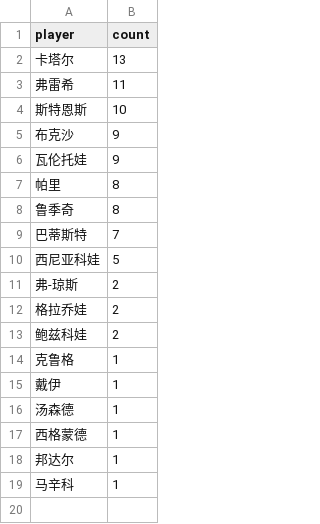
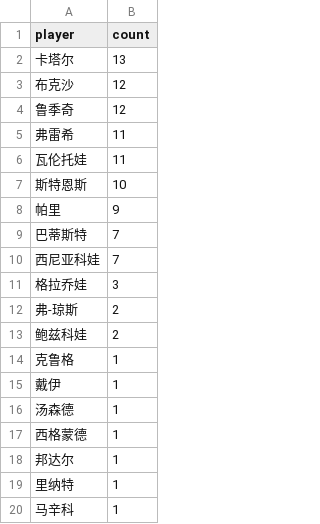
Before and after one commit to zhoushuaige7/tennispredict-report, a CSV file: docs/data/player_count_0305_alt.csv, drawn as a sheet.

```diff
--- a/docs/data/player_count_0305_alt.csv
+++ b/docs/data/player_count_0305_alt.csv
@@ -2,12 +2,12 @@
 卡塔尔,13
+布克沙,12
+鲁季奇,12
 弗雷希,11
+瓦伦托娃,11
 斯特恩斯,10
-布克沙,9
-瓦伦托娃,9
-帕里,8
-鲁季奇,8
+帕里,9
 巴蒂斯特,7
-西尼亚科娃,5
+西尼亚科娃,7
+格拉乔娃,3
 弗-琼斯,2
-格拉乔娃,2
 鲍兹科娃,2
@@ -18,2 +18,3 @@
 邦达尔,1
+里纳特,1
 马辛科,1
```
Also changed, not shown: docs/data/ms_player_count_0305_alt.csv, docs/data/ms_player_count_0305_main.csv, 3 other files.
